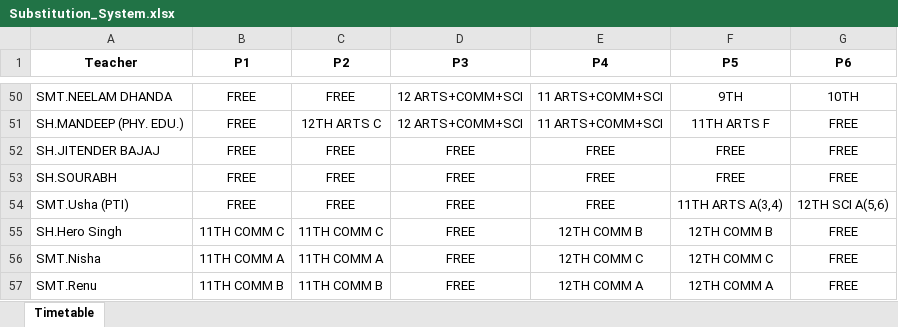
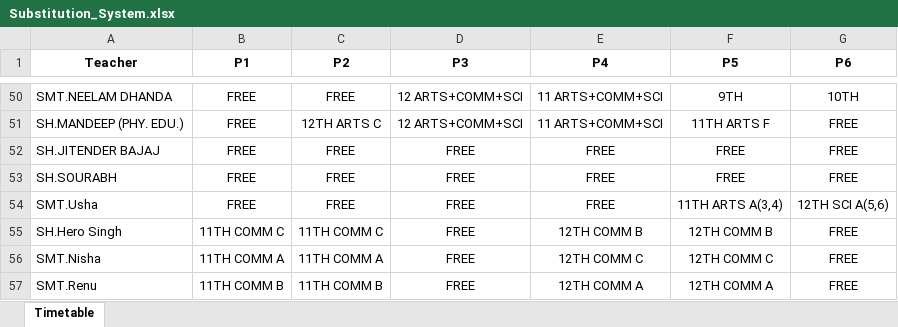
Before and after one commit to JaiGoel12/Substitute-management-v2, an Excel workbook: public/Substitution_System.xlsx, sheet Timetable, drawn as a sheet; only a part is shown, gaps mark what is left out; values as stored, in another font and other column widths than the file's, no borders; the diff covers the shown part only; the diff names each change by its address in the sheet, - before the commit and + after, or states it on an @@ line.

```diff
--- a/public/Substitution_System.xlsx (sheet Timetable)
+++ b/public/Substitution_System.xlsx (sheet Timetable)
-A54 (Teacher): SMT.Usha (PTI)
+A54 (Teacher): SMT.Usha
```
Also changed, not shown: 21 edited cells elsewhere in this sheet, 1 other file.
